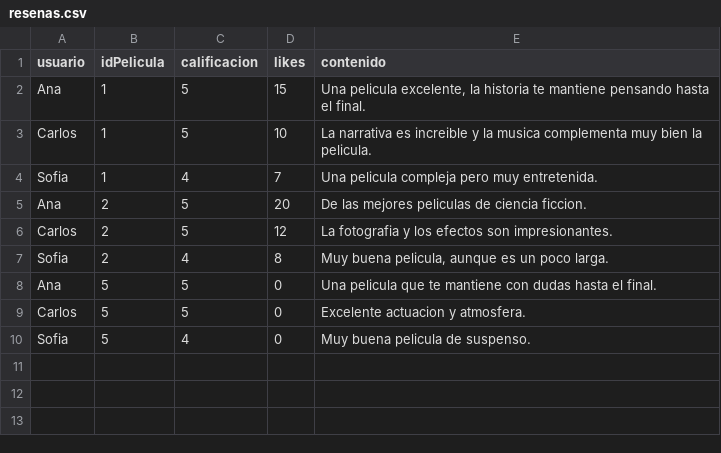
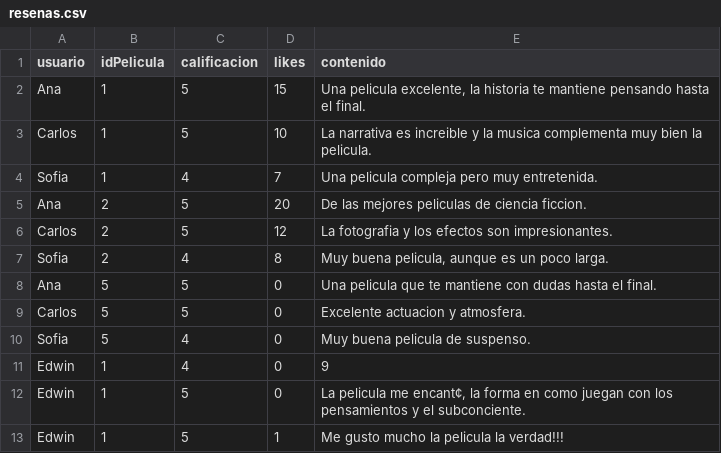
Before and after one commit to Edwin7u7/ResenasPeliculas, a CSV file: datos/resenas.csv, drawn as a sheet; the diff names each change by its address in the sheet, - before the commit and + after, or states it on an @@ line.

```diff
--- a/datos/resenas.csv
+++ b/datos/resenas.csv
+row 11: Edwin | 1 | 4 | 0 | 9
+row 12: Edwin | 1 | 5 | 0 | La pelicula me encant¢, la forma en como juegan con los pensamientos y el subconciente.
+row 13: Edwin | 1 | 5 | 1 | Me gusto mucho la pelicula la verdad!!!
```
Also changed, not shown: datos/peliculas.csv, 2 other files.
